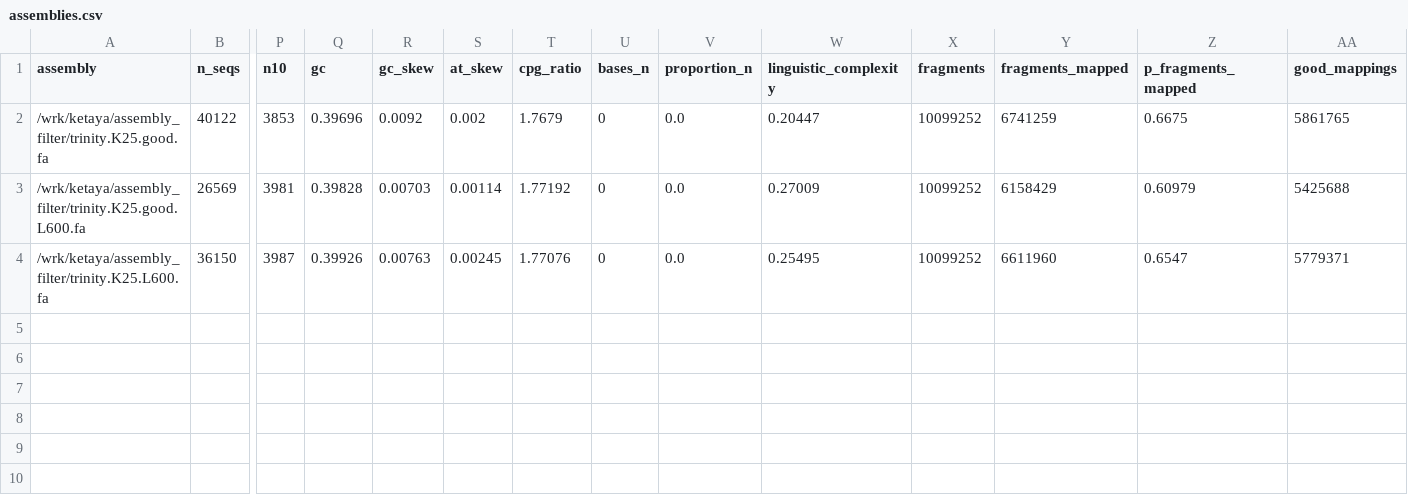
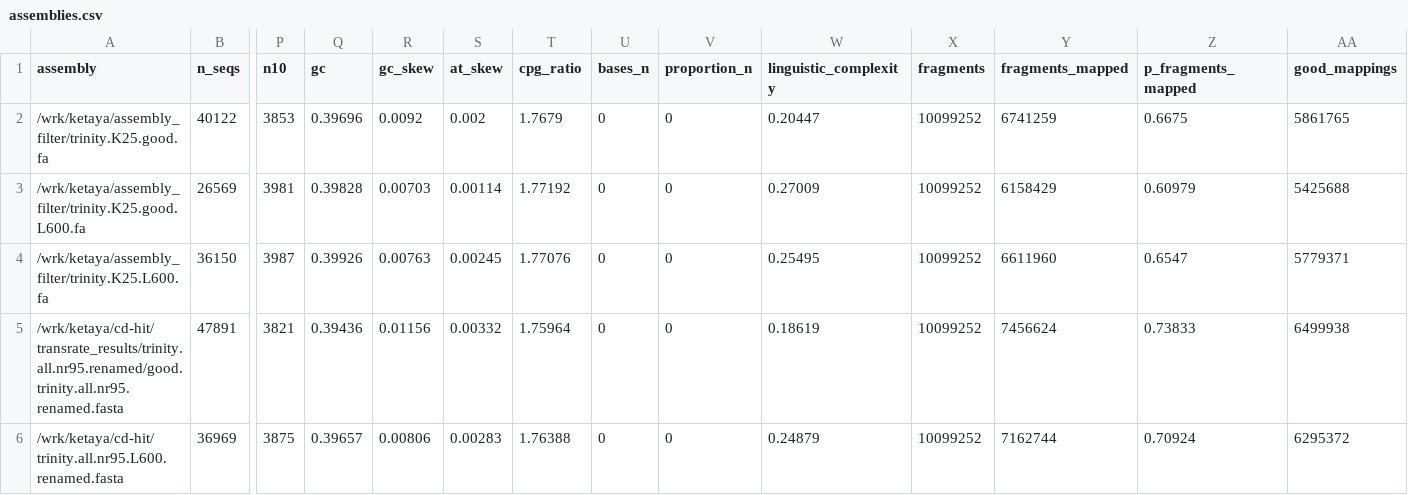
Before and after one commit to The-Bioinformatics-Group/Idotea_balthica_transcriptome_project, a CSV file: Evaluation/Filtering/assemblies.csv, drawn as a sheet; only a part is shown, gaps mark what is left out; rows hold the shown columns only; the diff names each change by its address in the sheet, - before the commit and + after, or states it on an @@ line.

Commit message:
added cluster filtering

```diff
--- a/Evaluation/Filtering/assemblies.csv
+++ b/Evaluation/Filtering/assemblies.csv
-V2:V4 (proportion_n): 0.0
+V2:V4 (proportion_n): 0
+row 5: /wrk/ketaya/cd-hit/transrate_results/trinity.all.nr95.renamed/good.trinity.all.nr95.renamed.fasta | 47891 | 3821 | 0.39436 | 0.01156 | 0.00332 | 1.75964 | 0 | 0 | 0.18619 | 10099252 | 7456624 | 0.73833 | 6499938
+row 6: /wrk/ketaya/cd-hit/trinity.all.nr95.L600.renamed.fasta | 36969 | 3875 | 0.39657 | 0.00806 | 0.00283 | 1.76388 | 0 | 0 | 0.24879 | 10099252 | 7162744 | 0.70924 | 6295372
```
Also changed, not shown: 2 other files.
